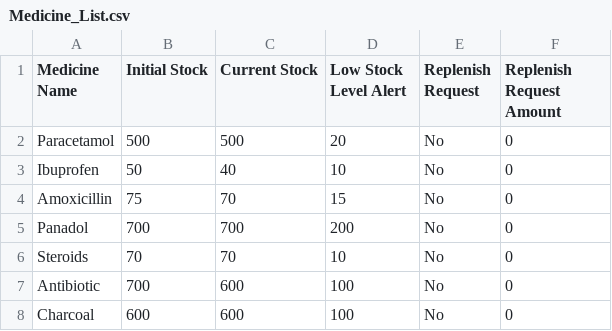
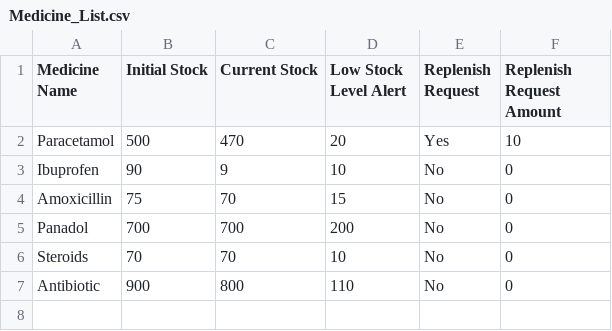
Before and after one commit to chengyf5566/SC2002_SCSD_Grp6, a CSV file: SC2002_Project/Medicine_List.csv, drawn as a sheet.

```diff
--- a/SC2002_Project/Medicine_List.csv
+++ b/SC2002_Project/Medicine_List.csv
@@ -1,4 +1,4 @@
 Medicine Name,Initial Stock,Current Stock,Low Stock Level Alert,Replenish Request,Replenish Request Amount
-Paracetamol,500,500,20,No,0
-Ibuprofen,50,40,10,No,0
+Paracetamol,500,470,20,Yes,10
+Ibuprofen,90,9,10,No,0
 Amoxicillin,75,70,15,No,0
@@ -6,3 +6,2 @@ Panadol,700,700,200,No,0
 Steroids,70,70,10,No,0
-Antibiotic,700,600,100,No,0
-Charcoal,600,600,100,No,0
+Antibiotic,900,800,110,No,0
```
Also changed, not shown: SC2002_Project/Appointment_Outcome.csv, SC2002_Project/Patient_List.csv, 36 other files.
